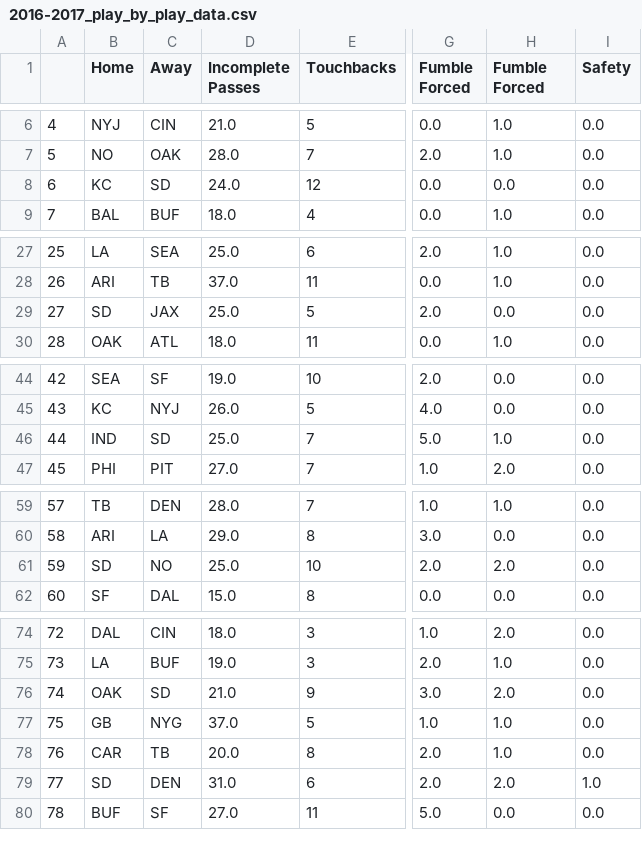
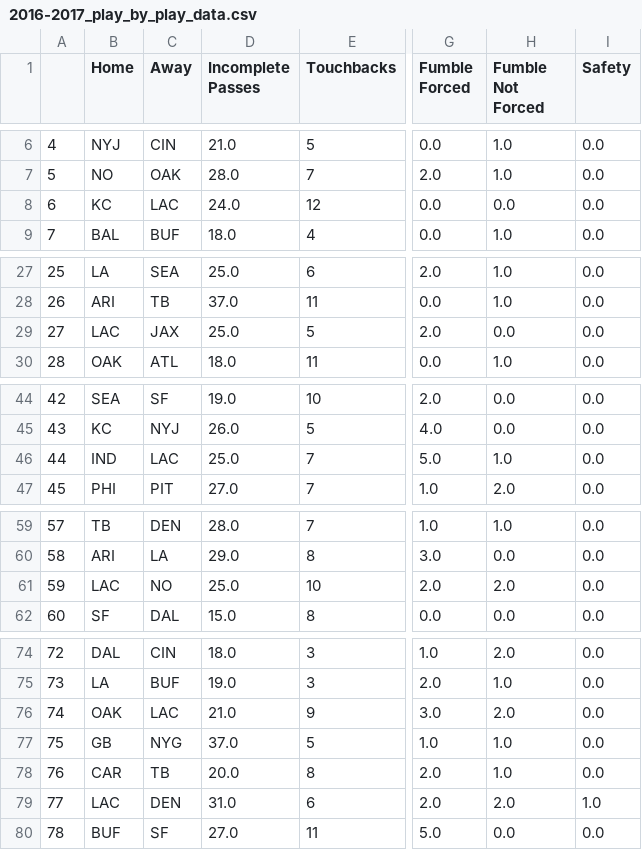
Before and after one commit to anguyen93/CSC_219, a CSV file: processed_nfl_play_by_play_data/2016-2017_play_by_play_data.csv, drawn as a sheet; only a part is shown, gaps mark what is left out; the diff covers the shown part only; the diff names each change by its address in the sheet, - before the commit and + after, or states it on an @@ line.

```diff
--- a/processed_nfl_play_by_play_data/2016-2017_play_by_play_data.csv
+++ b/processed_nfl_play_by_play_data/2016-2017_play_by_play_data.csv
-H1: Fumble Forced
+H1: Fumble Not Forced
-C8 (Away): SD
+C8 (Away): LAC
-B29 (Home): SD
+B29 (Home): LAC
-C46 (Away): SD
+C46 (Away): LAC
-B61 (Home): SD
+B61 (Home): LAC
-C76 (Away): SD
+C76 (Away): LAC
-B79 (Home): SD
+B79 (Home): LAC
```
Also changed, not shown: 10 edited cells elsewhere in this file, processed_nfl_play_by_play_data/2009-2010_play_by_play_data.csv, processed_nfl_play_by_play_data/2010-2011_play_by_play_data.csv, 19 other files.
